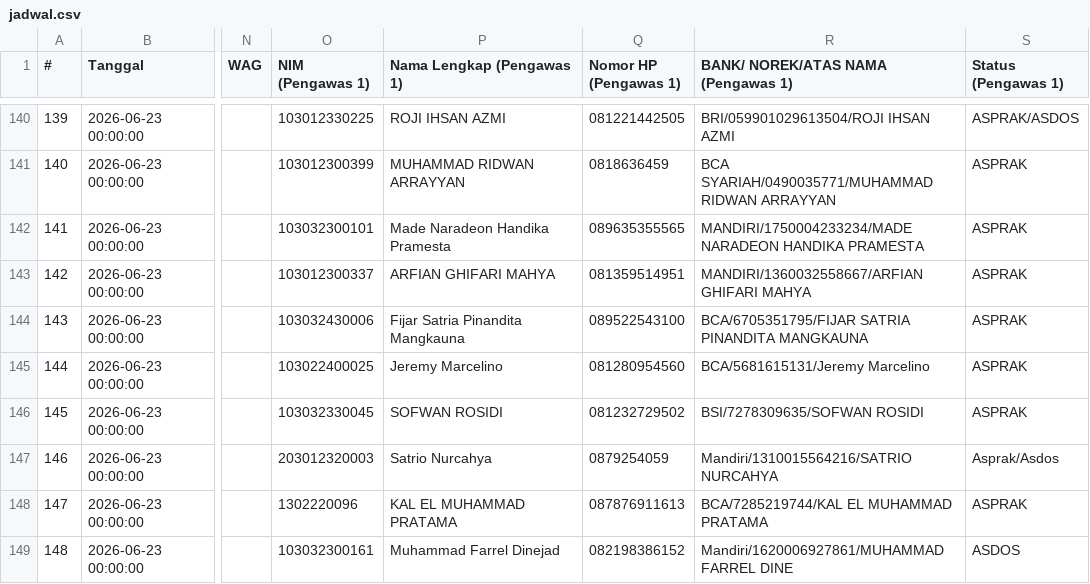
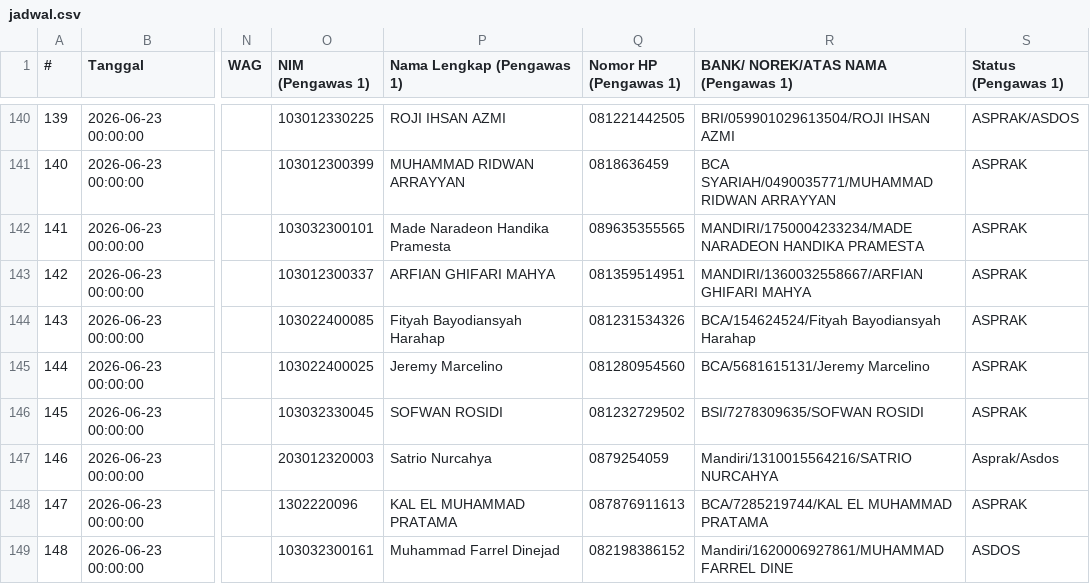
Before and after one commit to Fall-Llihc/Visualisasi-Jadwal-Pengawas, a CSV file: data/jadwal.csv, drawn as a sheet; only a part is shown, gaps mark what is left out; the diff names each change by its address in the sheet, - before the commit and + after, or states it on an @@ line.

```diff
--- a/data/jadwal.csv
+++ b/data/jadwal.csv
-O144 (NIM (Pengawas 1)): 103032430006
+O144 (NIM (Pengawas 1)): 103022400085
-P144 (Nama Lengkap (Pengawas 1)): Fijar Satria Pinandita Mangkauna
+P144 (Nama Lengkap (Pengawas 1)): Fityah Bayodiansyah Harahap
-Q144 (Nomor HP (Pengawas 1)): 089522543100
+Q144 (Nomor HP (Pengawas 1)): 081231534326
-R144: BCA/6705351795/FIJAR SATRIA PINANDITA MANGKAUNA
+R144: BCA/154624524/Fityah Bayodiansyah Harahap
```
Also changed, not shown: 1 other file.
